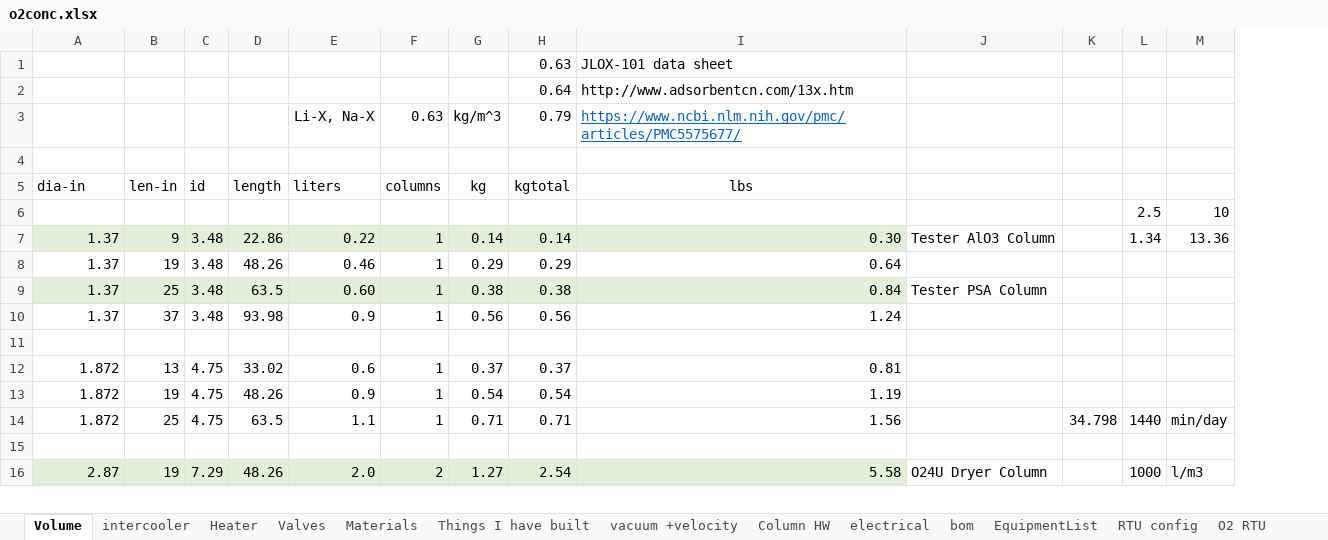
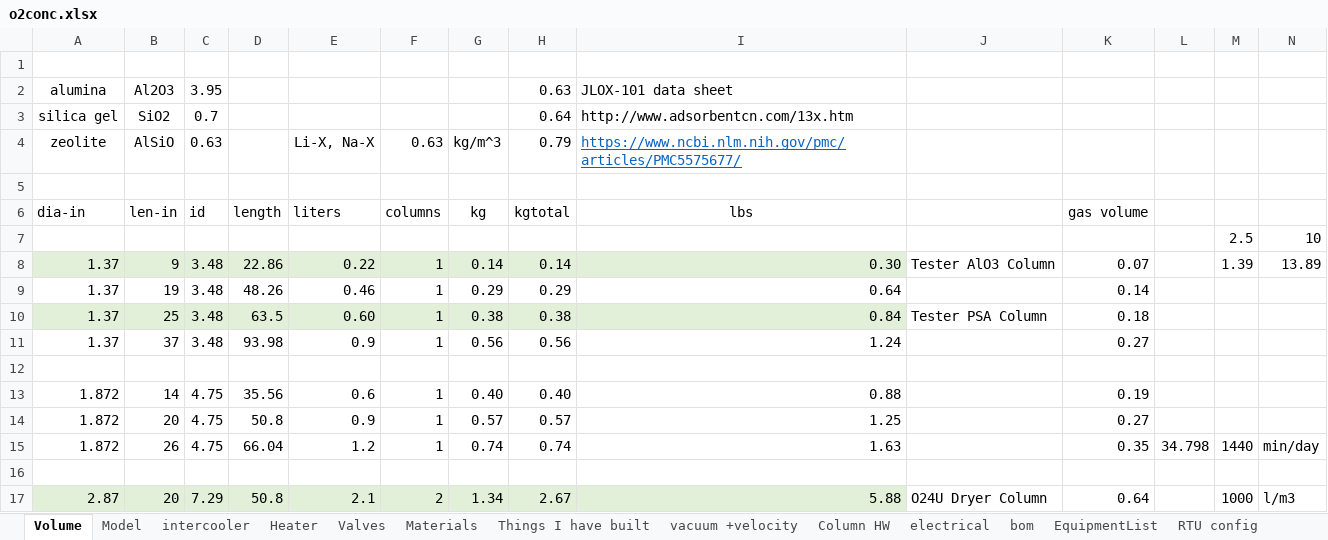
Before and after one commit to mjkoster/MolecularKinetics, an Excel workbook: documents/o2conc.xlsx, sheet Volume, drawn as a sheet; only a part is shown; values as stored, in another font and other column widths than the file's, no borders; removed rows and columns are numbered as before the commit, all else as after; the diff covers the shown part only; the diff names each change by its address in the sheet, - before the commit and + after, or states it on an @@ line.

```diff
--- a/documents/o2conc.xlsx (sheet Volume)
+++ b/documents/o2conc.xlsx (sheet Volume)
+sheet tab: Model
+column K, rows 6-17: gas volume |  | 0.07 | 0.14 | 0.18 | 0.27 |  | 0.19 | 0.27 | 0.35 |  | 0.64
-row 1:  |  |  |  |  |  |  | 0.63 | JLOX-101 data sheet
+row 1: (empty)
-row 2:  |  |  |  |  |  |  | 0.64 | http://www.adsorbentcn.com/13x.htm
+row 2: alumina | Al2O3 | 3.95 |  |  |  |  | 0.63 | JLOX-101 data sheet
+row 3: silica gel | SiO2 | 0.7 |  |  |  |  | 0.64 | http://www.adsorbentcn.com/13x.htm
-A4: (empty)
+A4: zeolite
-B4: (empty)
+B4: AlSiO
-C4: (empty)
+C4: 0.63
-M8: 1.34
+M8: 1.39
-N8: 13.36
+N8: 13.89
-B13: 13
+B13: 14
-D13: 33.02
+D13: 35.56
-G13: 0.37
+G13: 0.40
-H13: 0.37
+H13: 0.40
-I13: 0.81
+I13: 0.88
-B14: 19
+B14: 20
-D14: 48.26
+D14: 50.8
-G14: 0.54
+G14: 0.57
-H14: 0.54
+H14: 0.57
-I14: 1.19
+I14: 1.25
-B15: 25
+B15: 26
-D15: 63.5
+D15: 66.04
-E15: 1.1
+E15: 1.2
-G15: 0.71
+G15: 0.74
-H15: 0.71
+H15: 0.74
-I15: 1.56
+I15: 1.63
-B17: 19
+B17: 20
-D17: 48.26
+D17: 50.8
-E17: 2.0
+E17: 2.1
-G17: 1.27
+G17: 1.34
-H17: 2.54
+H17: 2.67
-I17: 5.58
+I17: 5.88
```
Also changed, not shown: 5 added rows, 15 edited cells and cell formats elsewhere in this sheet, sheet Things I have built, other sheet tabs, formulas that keep their value, charts or pictures.
